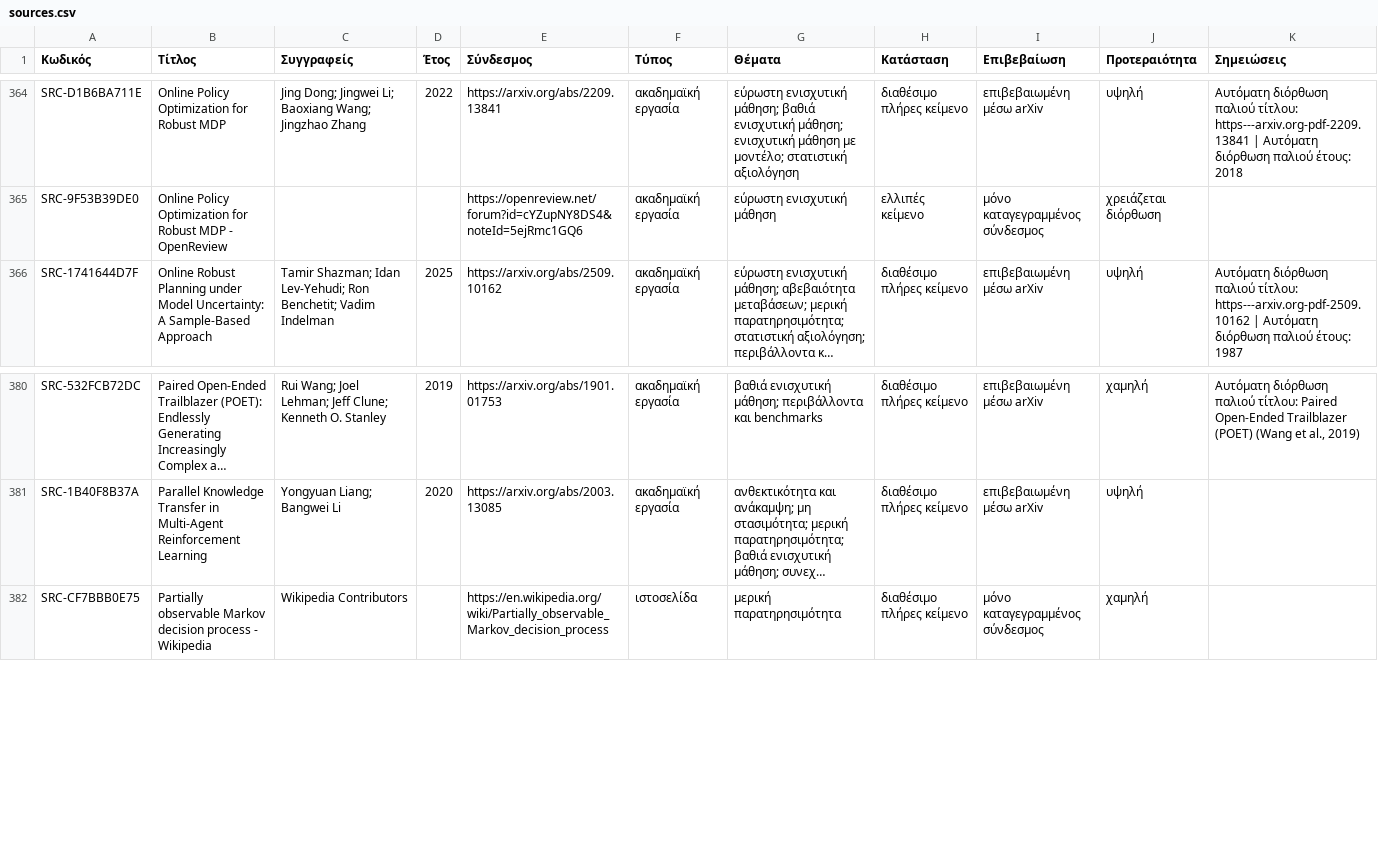
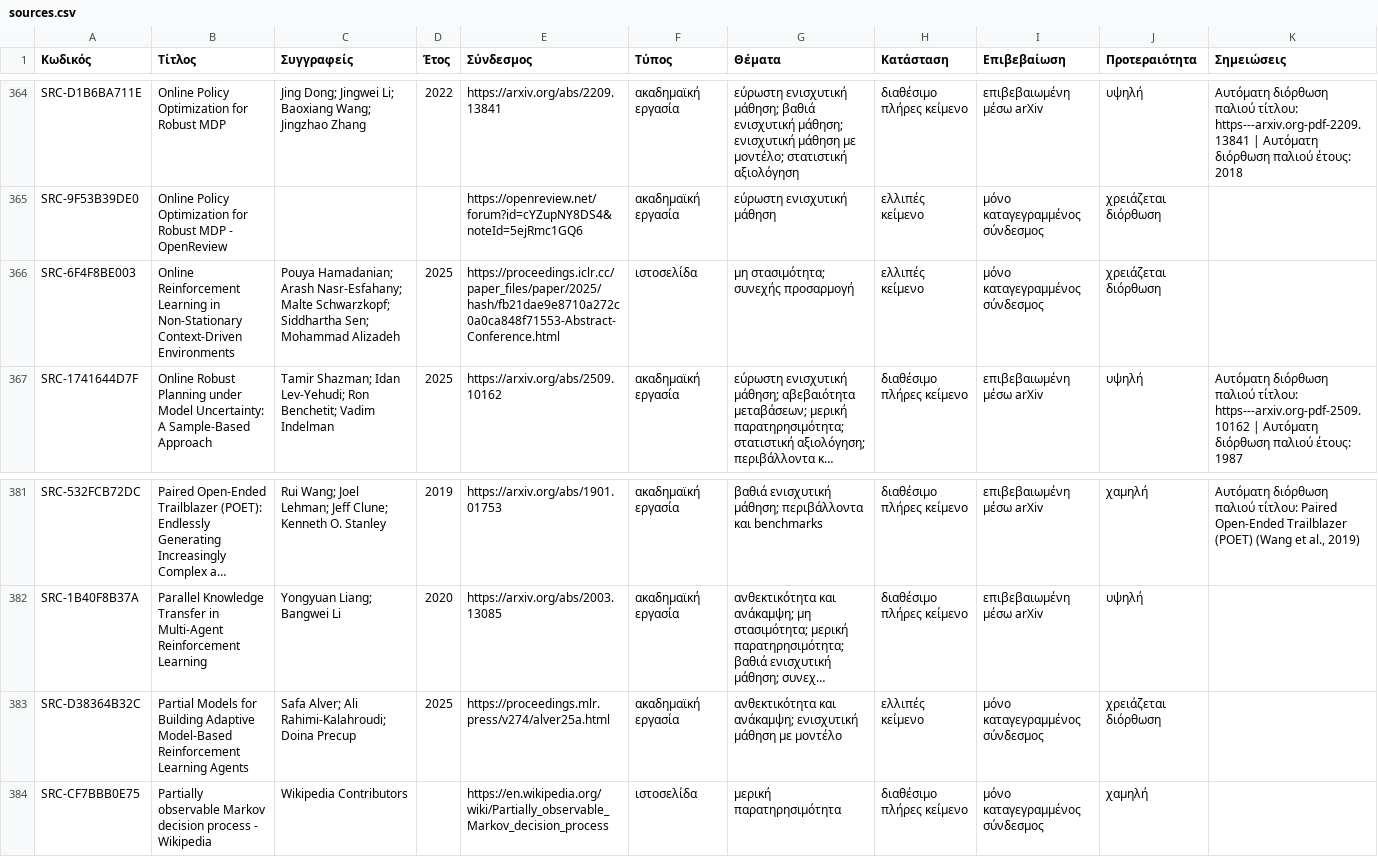
Before and after one commit to MariosGiannakaras/ThesisBibliography, a CSV file: catalog/sources.csv, drawn as a sheet; only a part is shown, gaps mark what is left out; long unchanged cells end in …; the diff names each change by its address in the sheet, - before the commit and + after, or states it on an @@ line.

```diff
--- a/catalog/sources.csv
+++ b/catalog/sources.csv
+row 366: SRC-6F4F8BE003 | Online Reinforcement Learning in Non-Stationary Context-Driven Environments | Pouya Hamadanian; Arash Nasr-Esfahany; Malte Schwarzkopf; Siddhartha Sen; Mohammad Alizadeh | 2025 | https://proceedings.iclr.cc/paper_files/paper/2025/hash/fb21dae9e8710a272c0a0ca848f71553-Abstract-Conference.html | ιστοσελίδα | μη στασιμότητα; συνεχής προσαρμογή | ελλιπές κείμενο | μόνο καταγεγραμμένος σύνδεσμος | χρειάζεται διόρθωση
+row 383: SRC-D38364B32C | Partial Models for Building Adaptive Model-Based Reinforcement Learning Agents | Safa Alver; Ali Rahimi-Kalahroudi; Doina Precup | 2025 | https://proceedings.mlr.press/v274/alver25a.html | ακαδημαϊκή εργασία | ανθεκτικότητα και ανάκαμψη; ενισχυτική μάθηση με μοντέλο | ελλιπές κείμενο | μόνο καταγεγραμμένος σύνδεσμος | χρειάζεται διόρθωση
```
Also changed, not shown: catalog/originals.csv, 7 other files.
